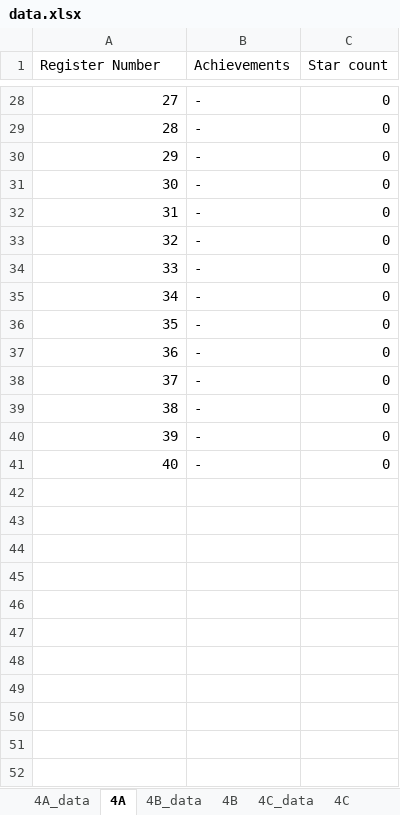
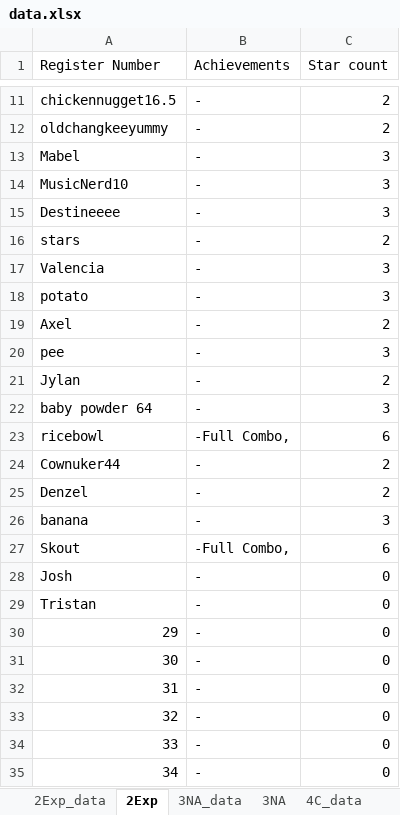
Before and after one commit to wenjunthenwj/wenjunthenwj.github.io, an Excel workbook: docs/data.xlsx, sheet 2Exp, drawn as a sheet; only a part is shown, gaps mark what is left out; the shorter side is filled out with more unchanged rows; values as stored, in another font and other column widths than the file's, no borders; the diff covers the shown part only; the diff names each change by its address in the sheet, - before the commit and + after, or states it on an @@ line.

```diff
--- a/docs/data.xlsx (sheet 2Exp)
+++ b/docs/data.xlsx (sheet 2Exp)
-sheet tab: 4A_data
+sheet tab: 2Exp_data
-sheet tab: 4A
+sheet tab: 2Exp
-sheet tab: 4B_data
+sheet tab: 3NA_data
-sheet tab: 4B
+sheet tab: 3NA
+row 11: chickennugget16.5 | - | 2
+row 12: oldchangkeeyummy | - | 2
+row 13: Mabel | - | 3
+row 14: MusicNerd10 | - | 3
+row 15: Destineeee | - | 3
+row 16: stars | - | 2
+row 17: Valencia | - | 3
+row 18: potato | - | 3
+row 19: Axel | - | 2
+row 20: pee | - | 3
+row 21: Jylan | - | 2
+row 22: baby powder 64 | - | 3
+row 23: ricebowl | -Full Combo, | 6
+row 24: Cownuker44 | - | 2
+row 25: Denzel | - | 2
+row 26: banana | - | 3
+row 27: Skout | -Full Combo, | 6
-A28 (Register Number): 27
+A28 (Register Number): Josh
-A29 (Register Number): 28
+A29 (Register Number): Tristan
```
Also changed, not shown: 9 added rows and 26 removed rows elsewhere in this sheet, sheet 2Exp_data, formulas that keep their value, 1 other file.
